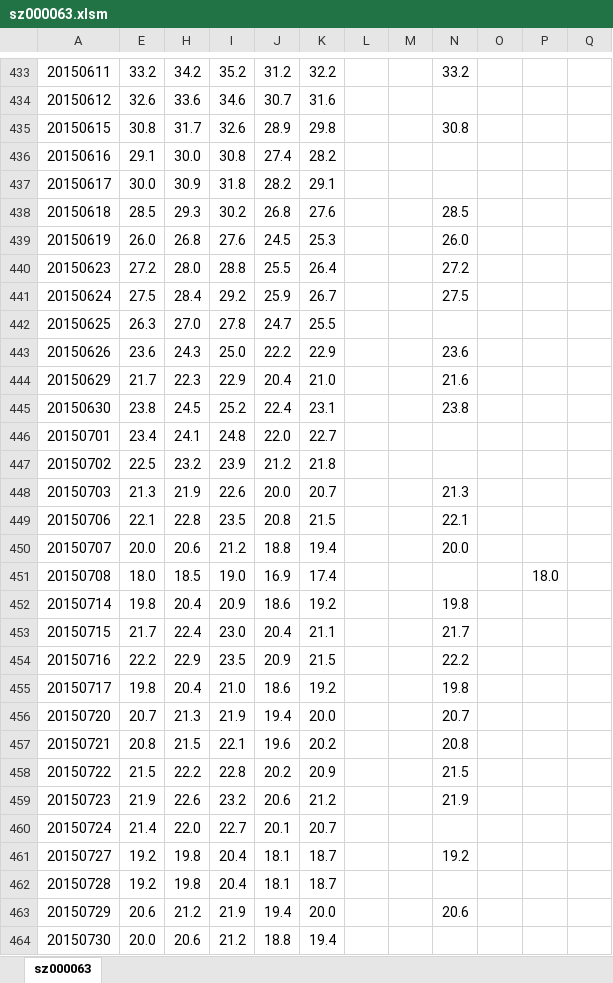
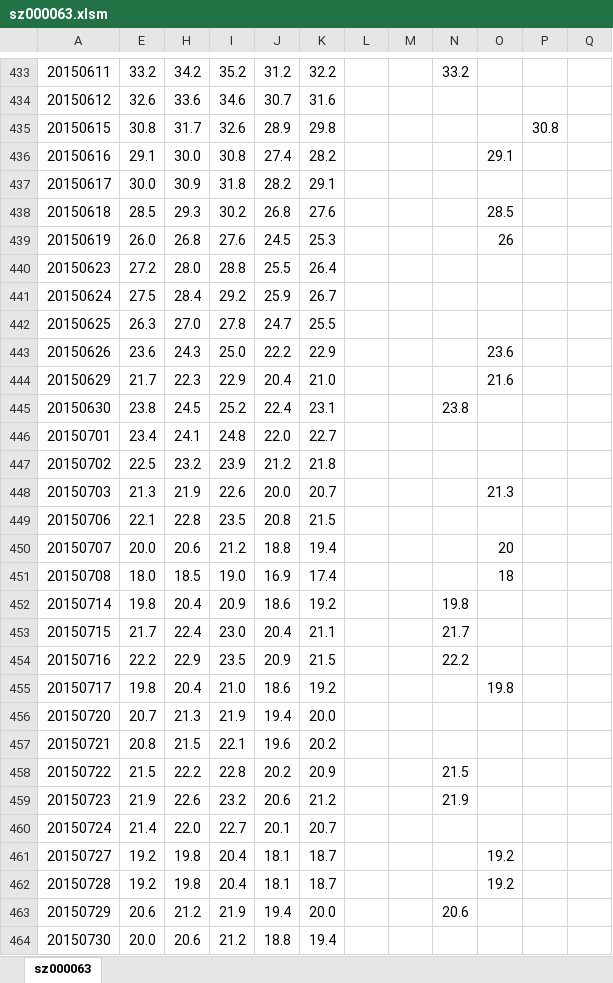
Before and after one commit to hejiang2000/hejiang2000.github.com, an Excel workbook: tmp/sz000063.xlsm, sheet sz000063, drawn as a sheet; only a part is shown, gaps mark what is left out; values as stored, in another font and other column widths than the file's, no cell formats; the diff covers the shown part only; the diff names each change by its address in the sheet, - before the commit and + after, or states it on an @@ line.

Commit message:
***

```diff
--- a/tmp/sz000063.xlsm (sheet sz000063)
+++ b/tmp/sz000063.xlsm (sheet sz000063)
-N435: 30.8
+N435: (empty)
-P435: (empty)
+P435: 30.8
-O436: (empty)
+O436: 29.1
-N438: 28.5
+N438: (empty)
-O438: (empty)
+O438: 28.5
-N439: 26.0
+N439: (empty)
-O439: (empty)
+O439: 26
-N440: 27.2
+N440: (empty)
-N441: 27.5
+N441: (empty)
-N443: 23.6
+N443: (empty)
-O443: (empty)
+O443: 23.6
-N444: 21.6
+N444: (empty)
-O444: (empty)
+O444: 21.6
-N448: 21.3
+N448: (empty)
-O448: (empty)
+O448: 21.3
-N449: 22.1
+N449: (empty)
-N450: 20.0
+N450: (empty)
-O450: (empty)
+O450: 20
-O451: (empty)
+O451: 18
-P451: 18.0
+P451: (empty)
-N455: 19.8
+N455: (empty)
-O455: (empty)
+O455: 19.8
-N456: 20.7
+N456: (empty)
-N457: 20.8
+N457: (empty)
-N461: 19.2
+N461: (empty)
-O461:O462: (empty)
+O461:O462: 19.2
```
Also changed, not shown: 330 edited cells elsewhere in this sheet, cell formats, formulas that keep their value.
